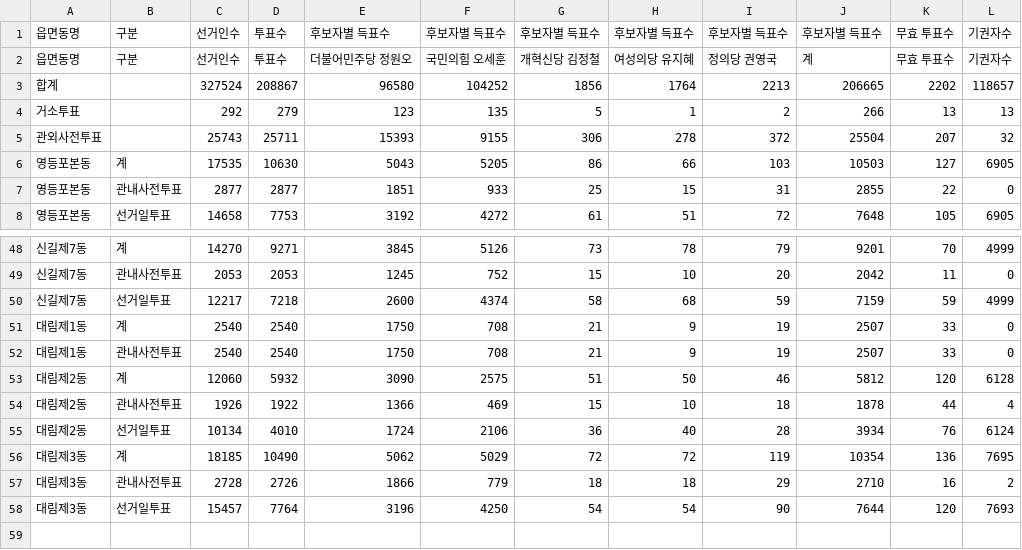
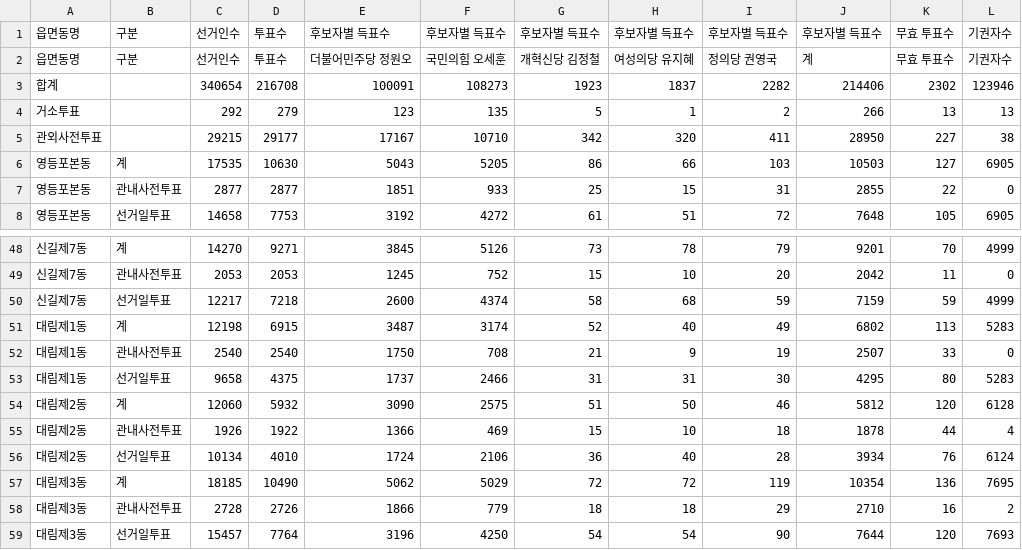
Before and after one commit to anonymous-engineer-25/anonymous-engineer-25.github.io, a CSV file: recent/서울_영등포구.csv, drawn as a sheet; only a part is shown, gaps mark what is left out.

```diff
--- a/recent/서울_영등포구.csv
+++ b/recent/서울_영등포구.csv
@@ -2,5 +2,5 @@
 읍면동명,구분,선거인수,투표수,더불어민주당 정원오,국민의힘 오세훈,개혁신당 김정철,여성의당 유지혜,정의당 권영국,계,무효 투표수,기권자수
-합계,,327524,208867,96580,104252,1856,1764,2213,206665,2202,118657
+합계,,340654,216708,100091,108273,1923,1837,2282,214406,2302,123946
 거소투표,,292,279,123,135,5,1,2,266,13,13
-관외사전투표,,25743,25711,15393,9155,306,278,372,25504,207,32
+관외사전투표,,29215,29177,17167,10710,342,320,411,28950,227,38
 영등포본동,계,17535,10630,5043,5205,86,66,103,10503,127,6905
@@ -50,4 +50,5 @@
 신길제7동,선거일투표,12217,7218,2600,4374,58,68,59,7159,59,4999
-대림제1동,계,2540,2540,1750,708,21,9,19,2507,33,0
+대림제1동,계,12198,6915,3487,3174,52,40,49,6802,113,5283
 대림제1동,관내사전투표,2540,2540,1750,708,21,9,19,2507,33,0
+대림제1동,선거일투표,9658,4375,1737,2466,31,31,30,4295,80,5283
 대림제2동,계,12060,5932,3090,2575,51,50,46,5812,120,6128
```
Also changed, not shown: recent/경남_김해시.csv, recent/서울_동작구.csv, 2 other files.
